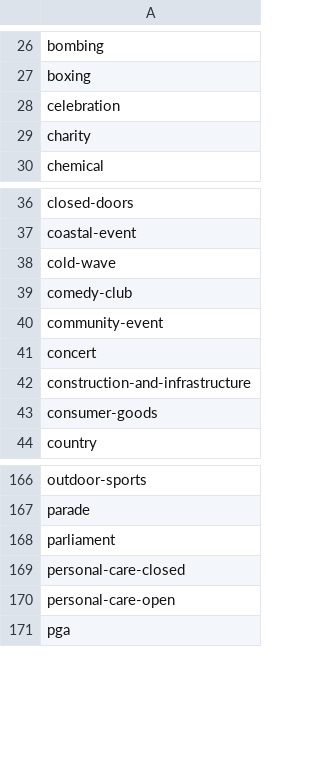
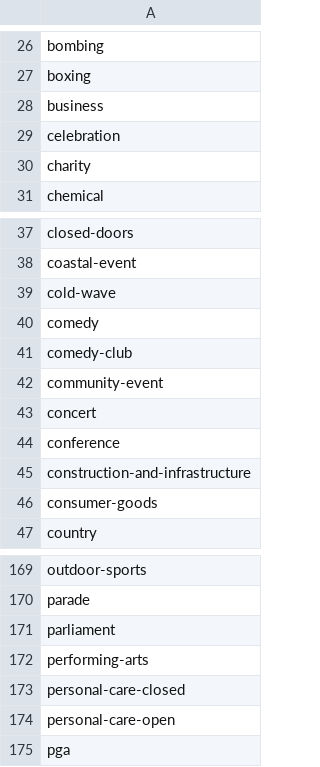
Before and after one commit to predicthq/gitbook-tech-docs, a CSV file: assets/phq-labels.csv, drawn as a sheet; only a part is shown, gaps mark what is left out.

```diff
--- a/assets/phq-labels.csv
+++ b/assets/phq-labels.csv
@@ -27,2 +27,3 @@ bombing
 boxing
+business
 celebration
@@ -38,2 +39,3 @@ coastal-event
 cold-wave
+comedy
 comedy-club
@@ -41,2 +43,3 @@ community-event
 concert
+conference
 construction-and-infrastructure
@@ -168,2 +171,3 @@ parade
 parliament
+performing-arts
 personal-care-closed
```
